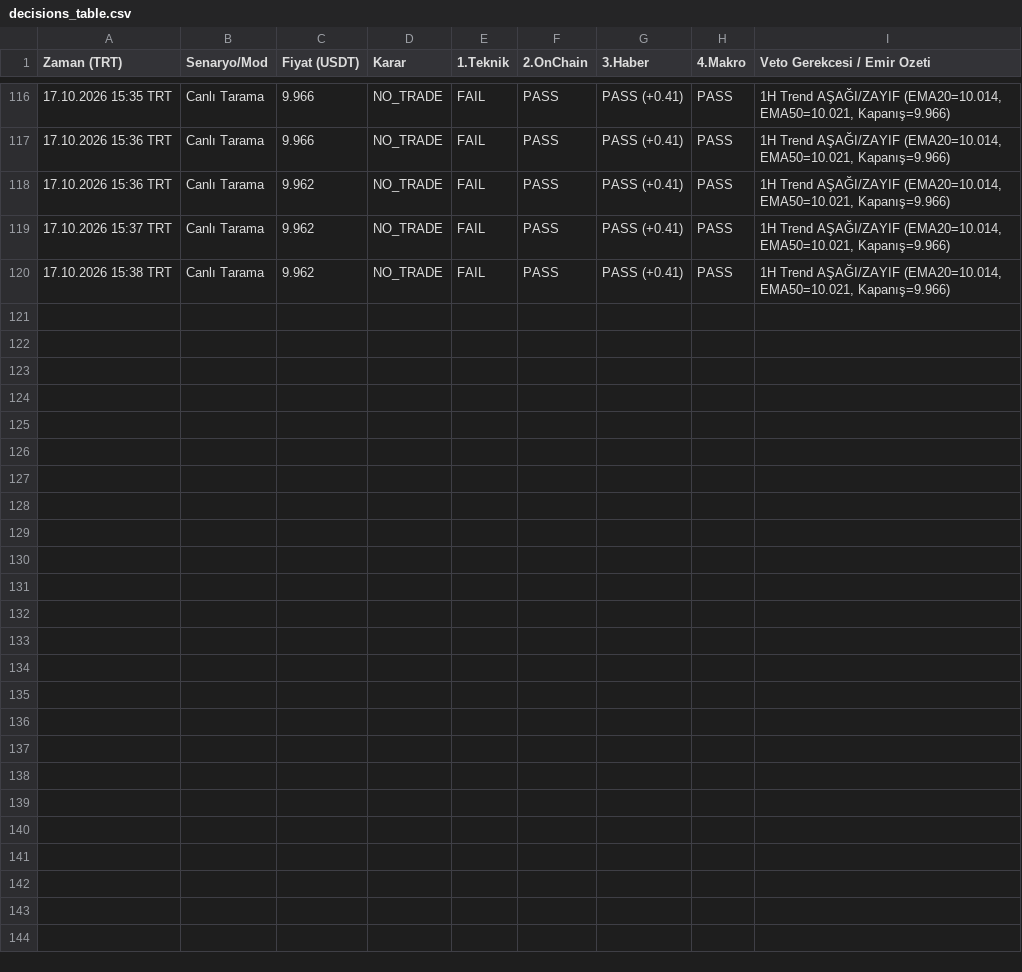
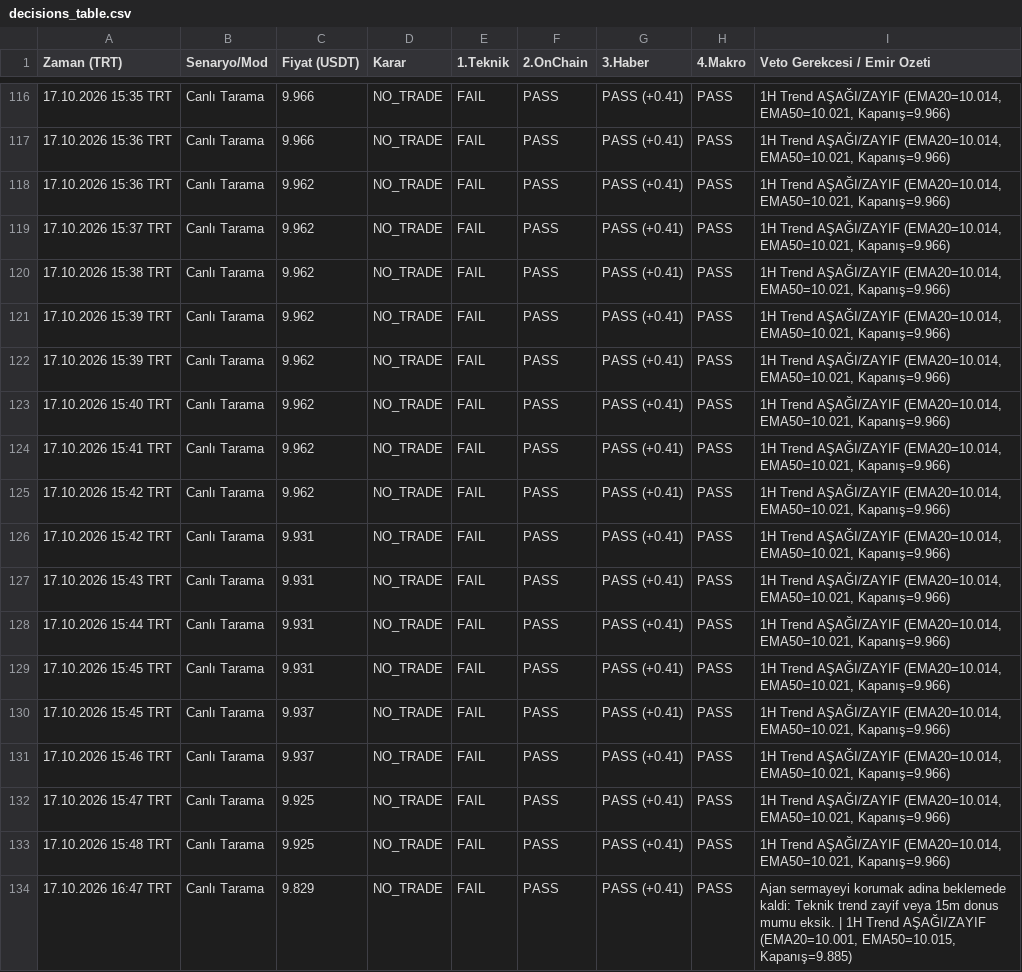
Before and after one commit to aposalik/Neva-Trader, a CSV file: reports/decisions_table.csv, drawn as a sheet; only a part is shown, gaps mark what is left out.

```diff
--- a/reports/decisions_table.csv
+++ b/reports/decisions_table.csv
@@ -120 +120,15 @@
 17.10.2026 15:38 TRT,Canlı Tarama,9.962,NO_TRADE,FAIL,PASS,PASS (+0.41),PASS,"1H Trend AŞAĞI/ZAYIF (EMA20=10.014, EMA50=10.021, Kapanış=9.966)"
+17.10.2026 15:39 TRT,Canlı Tarama,9.962,NO_TRADE,FAIL,PASS,PASS (+0.41),PASS,"1H Trend AŞAĞI/ZAYIF (EMA20=10.014, EMA50=10.021, Kapanış=9.966)"
+17.10.2026 15:39 TRT,Canlı Tarama,9.962,NO_TRADE,FAIL,PASS,PASS (+0.41),PASS,"1H Trend AŞAĞI/ZAYIF (EMA20=10.014, EMA50=10.021, Kapanış=9.966)"
+17.10.2026 15:40 TRT,Canlı Tarama,9.962,NO_TRADE,FAIL,PASS,PASS (+0.41),PASS,"1H Trend AŞAĞI/ZAYIF (EMA20=10.014, EMA50=10.021, Kapanış=9.966)"
+17.10.2026 15:41 TRT,Canlı Tarama,9.962,NO_TRADE,FAIL,PASS,PASS (+0.41),PASS,"1H Trend AŞAĞI/ZAYIF (EMA20=10.014, EMA50=10.021, Kapanış=9.966)"
+17.10.2026 15:42 TRT,Canlı Tarama,9.962,NO_TRADE,FAIL,PASS,PASS (+0.41),PASS,"1H Trend AŞAĞI/ZAYIF (EMA20=10.014, EMA50=10.021, Kapanış=9.966)"
+17.10.2026 15:42 TRT,Canlı Tarama,9.931,NO_TRADE,FAIL,PASS,PASS (+0.41),PASS,"1H Trend AŞAĞI/ZAYIF (EMA20=10.014, EMA50=10.021, Kapanış=9.966)"
+17.10.2026 15:43 TRT,Canlı Tarama,9.931,NO_TRADE,FAIL,PASS,PASS (+0.41),PASS,"1H Trend AŞAĞI/ZAYIF (EMA20=10.014, EMA50=10.021, Kapanış=9.966)"
+17.10.2026 15:44 TRT,Canlı Tarama,9.931,NO_TRADE,FAIL,PASS,PASS (+0.41),PASS,"1H Trend AŞAĞI/ZAYIF (EMA20=10.014, EMA50=10.021, Kapanış=9.966)"
+17.10.2026 15:45 TRT,Canlı Tarama,9.931,NO_TRADE,FAIL,PASS,PASS (+0.41),PASS,"1H Trend AŞAĞI/ZAYIF (EMA20=10.014, EMA50=10.021, Kapanış=9.966)"
+17.10.2026 15:45 TRT,Canlı Tarama,9.937,NO_TRADE,FAIL,PASS,PASS (+0.41),PASS,"1H Trend AŞAĞI/ZAYIF (EMA20=10.014, EMA50=10.021, Kapanış=9.966)"
+17.10.2026 15:46 TRT,Canlı Tarama,9.937,NO_TRADE,FAIL,PASS,PASS (+0.41),PASS,"1H Trend AŞAĞI/ZAYIF (EMA20=10.014, EMA50=10.021, Kapanış=9.966)"
+17.10.2026 15:47 TRT,Canlı Tarama,9.925,NO_TRADE,FAIL,PASS,PASS (+0.41),PASS,"1H Trend AŞAĞI/ZAYIF (EMA20=10.014, EMA50=10.021, Kapanış=9.966)"
+17.10.2026 15:48 TRT,Canlı Tarama,9.925,NO_TRADE,FAIL,PASS,PASS (+0.41),PASS,"1H Trend AŞAĞI/ZAYIF (EMA20=10.014, EMA50=10.021, Kapanış=9.966)"
+17.10.2026 16:47 TRT,Canlı Tarama,9.829,NO_TRADE,FAIL,PASS,PASS (+0.41),PASS,"Ajan sermayeyi korumak adina beklemede kaldi: Teknik trend zayif veya 15m donus mumu eksik. | 1H Trend AŞAĞI/ZAYIF (EMA20=10.001, EMA50=10.015, Kapanış=9.885)"
```
Also changed, not shown: 8 other files.
